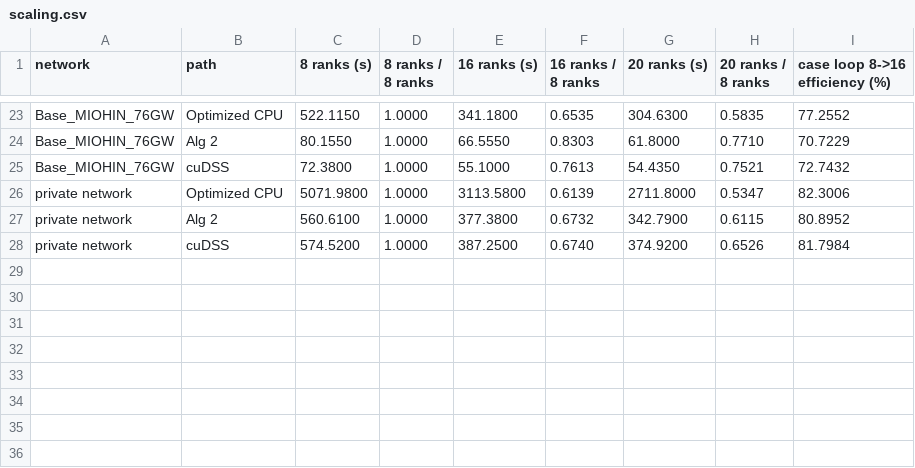
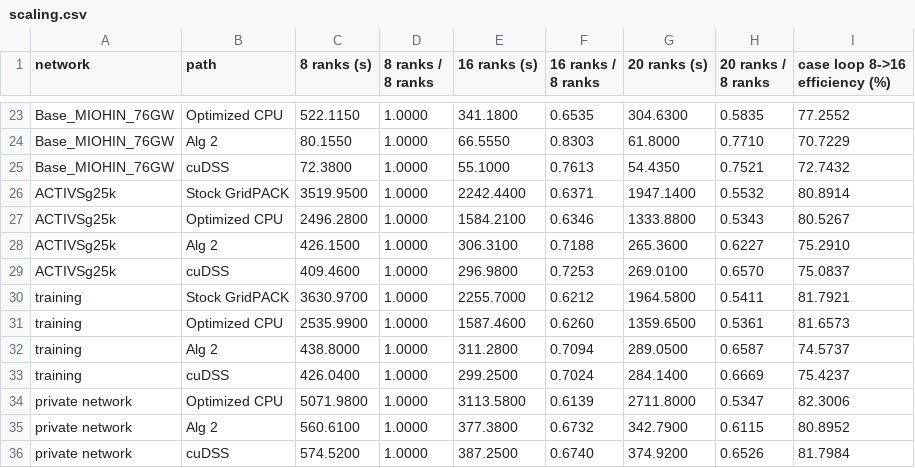
Before and after one commit to alexluhuang/GridLens-Solver-GPU, a CSV file: docs/gpu_n1/report/figures/scaling.csv, drawn as a sheet; only a part is shown, gaps mark what is left out.

```diff
--- a/docs/gpu_n1/report/figures/scaling.csv
+++ b/docs/gpu_n1/report/figures/scaling.csv
@@ -25,2 +25,10 @@ Base_MIOHIN_76GW,Alg 2,80.1550,1.0000,66.5550,0.8303,61.8000,0.7710,70.7229
 Base_MIOHIN_76GW,cuDSS,72.3800,1.0000,55.1000,0.7613,54.4350,0.7521,72.7432
+ACTIVSg25k,Stock GridPACK,3519.9500,1.0000,2242.4400,0.6371,1947.1400,0.5532,80.8914
+ACTIVSg25k,Optimized CPU,2496.2800,1.0000,1584.2100,0.6346,1333.8800,0.5343,80.5267
+ACTIVSg25k,Alg 2,426.1500,1.0000,306.3100,0.7188,265.3600,0.6227,75.2910
+ACTIVSg25k,cuDSS,409.4600,1.0000,296.9800,0.7253,269.0100,0.6570,75.0837
+training,Stock GridPACK,3630.9700,1.0000,2255.7000,0.6212,1964.5800,0.5411,81.7921
+training,Optimized CPU,2535.9900,1.0000,1587.4600,0.6260,1359.6500,0.5361,81.6573
+training,Alg 2,438.8000,1.0000,311.2800,0.7094,289.0500,0.6587,74.5737
+training,cuDSS,426.0400,1.0000,299.2500,0.7024,284.1400,0.6669,75.4237
 private network,Optimized CPU,5071.9800,1.0000,3113.5800,0.6139,2711.8000,0.5347,82.3006
```
Also changed, not shown: docs/gpu_n1/report/figures/accuracy.csv, docs/gpu_n1/report/figures/gpu.csv, 13 other files.
